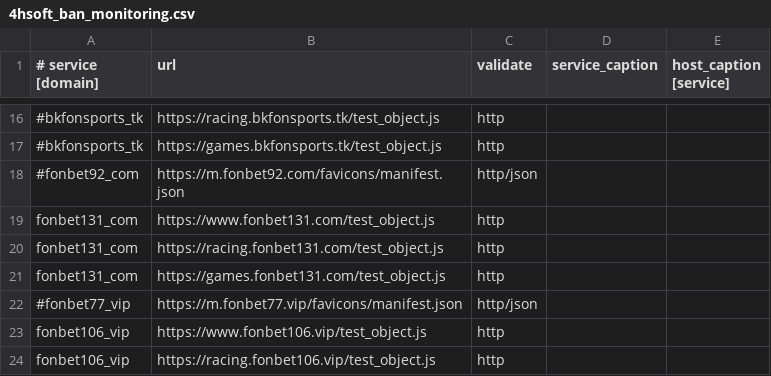
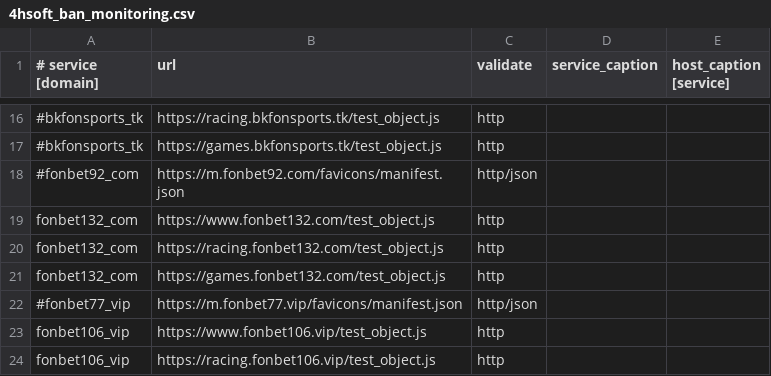
Before and after one commit to fbcloudstuff/apps, a CSV file: ban-monitoring/4hsoft_ban_monitoring.csv, drawn as a sheet; only a part is shown, gaps mark what is left out; the diff names each change by its address in the sheet, - before the commit and + after, or states it on an @@ line.

Commit message:
update ban-monitoring.csv

```diff
--- a/ban-monitoring/4hsoft_ban_monitoring.csv
+++ b/ban-monitoring/4hsoft_ban_monitoring.csv
-A19:A21 (# service [domain]): fonbet131_com
+A19:A21 (# service [domain]): fonbet132_com
-B19 (url): https://www.fonbet131.com/test_object.js
+B19 (url): https://www.fonbet132.com/test_object.js
-B20 (url): https://racing.fonbet131.com/test_object.js
+B20 (url): https://racing.fonbet132.com/test_object.js
-B21 (url): https://games.fonbet131.com/test_object.js
+B21 (url): https://games.fonbet132.com/test_object.js
```
